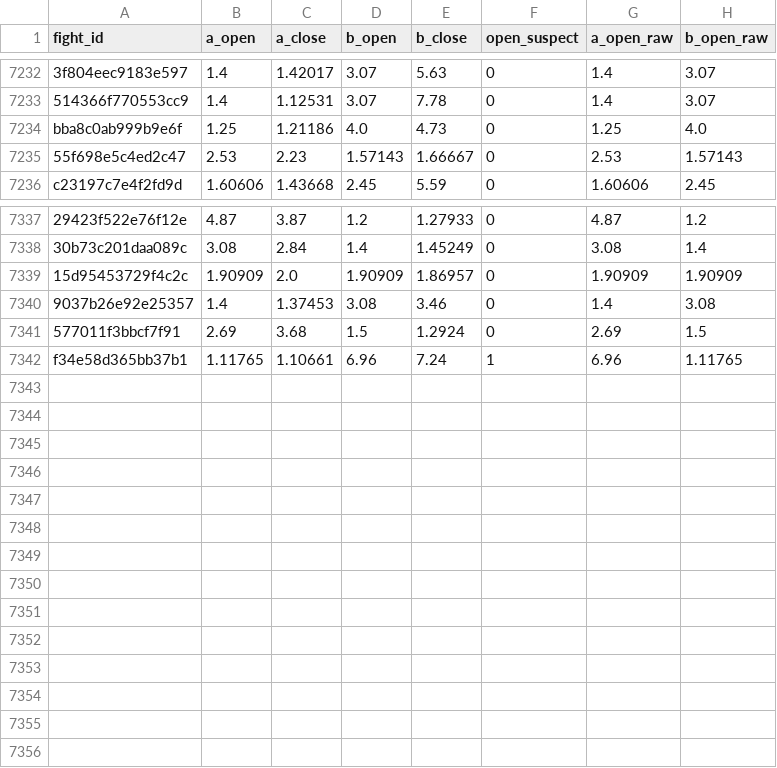
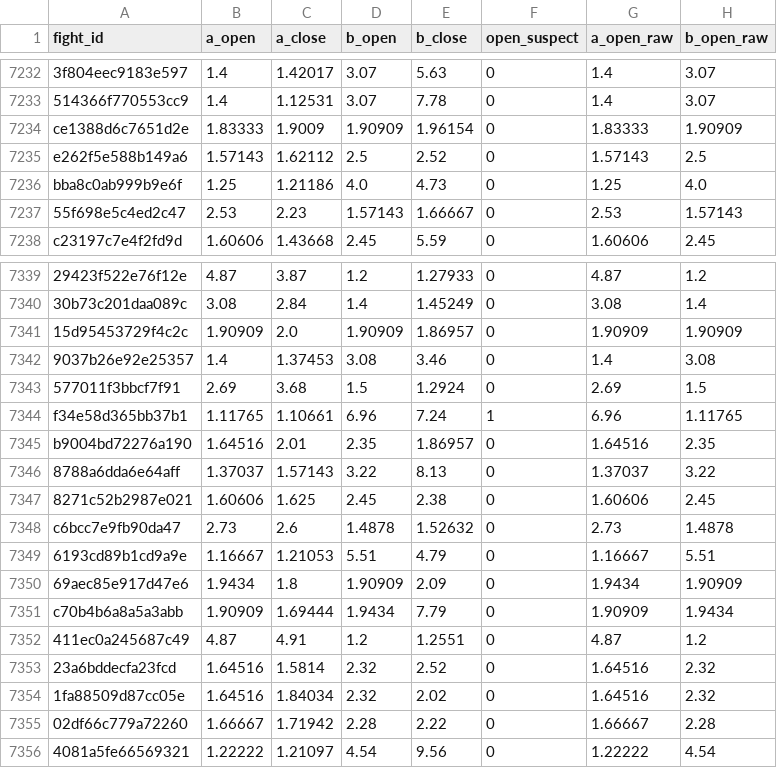
Before and after one commit to lkirby195/FightNight, a CSV file: data/bfo_joined.csv, drawn as a sheet; only a part is shown, gaps mark what is left out; the diff names each change by its address in the sheet, - before the commit and + after, or states it on an @@ line.

```diff
--- a/data/bfo_joined.csv
+++ b/data/bfo_joined.csv
+row 7234: ce1388d6c7651d2e | 1.83333 | 1.9009 | 1.90909 | 1.96154 | 0 | 1.83333 | 1.90909
+row 7235: e262f5e588b149a6 | 1.57143 | 1.62112 | 2.5 | 2.52 | 0 | 1.57143 | 2.5
+row 7345: b9004bd72276a190 | 1.64516 | 2.01 | 2.35 | 1.86957 | 0 | 1.64516 | 2.35
+row 7346: 8788a6dda6e64aff | 1.37037 | 1.57143 | 3.22 | 8.13 | 0 | 1.37037 | 3.22
+row 7347: 8271c52b2987e021 | 1.60606 | 1.625 | 2.45 | 2.38 | 0 | 1.60606 | 2.45
+row 7348: c6bcc7e9fb90da47 | 2.73 | 2.6 | 1.4878 | 1.52632 | 0 | 2.73 | 1.4878
+row 7349: 6193cd89b1cd9a9e | 1.16667 | 1.21053 | 5.51 | 4.79 | 0 | 1.16667 | 5.51
+row 7350: 69aec85e917d47e6 | 1.9434 | 1.8 | 1.90909 | 2.09 | 0 | 1.9434 | 1.90909
+row 7351: c70b4b6a8a5a3abb | 1.90909 | 1.69444 | 1.9434 | 7.79 | 0 | 1.90909 | 1.9434
+row 7352: 411ec0a245687c49 | 4.87 | 4.91 | 1.2 | 1.2551 | 0 | 4.87 | 1.2
+row 7353: 23a6bddecfa23fcd | 1.64516 | 1.5814 | 2.32 | 2.52 | 0 | 1.64516 | 2.32
+row 7354: 1fa88509d87cc05e | 1.64516 | 1.84034 | 2.32 | 2.02 | 0 | 1.64516 | 2.32
+row 7355: 02df66c779a72260 | 1.66667 | 1.71942 | 2.28 | 2.22 | 0 | 1.66667 | 2.28
+row 7356: 4081a5fe66569321 | 1.22222 | 1.21097 | 4.54 | 9.56 | 0 | 1.22222 | 4.54
```
Also changed, not shown: data/fighters_v2.csv, data/model_only_preds.csv, 15 other files.
